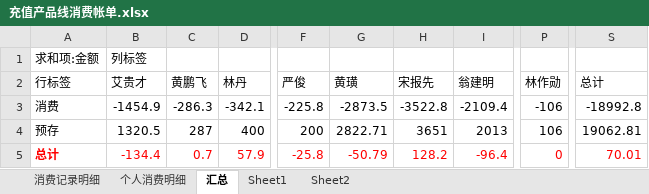
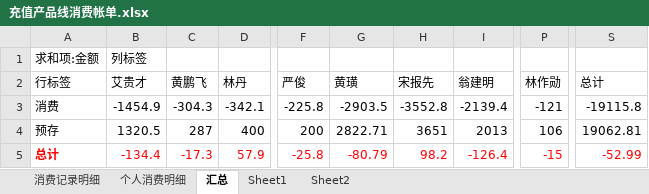
Before and after one commit to junyangren/BillingInfo, an Excel workbook: 充值产品线消费帐单.xlsx, sheet 汇总, drawn as a sheet; only a part is shown, gaps mark what is left out; values as stored, in another font and other column widths than the file's, no borders; the diff names each change by its address in the sheet, - before the commit and + after, or states it on an @@ line.

```diff
--- a/充值产品线消费帐单.xlsx (sheet 汇总)
+++ b/充值产品线消费帐单.xlsx (sheet 汇总)
-C3 (黄鹏飞): -286.3
+C3 (黄鹏飞): -304.3
-G3 (黄璜): -2873.5
+G3 (黄璜): -2903.5
-H3 (宋报先): -3522.8
+H3 (宋报先): -3552.8
-I3 (翁建明): -2109.4
+I3 (翁建明): -2139.4
-P3 (林作勋): -106
+P3 (林作勋): -121
-S3 (总计): -18992.8
+S3 (总计): -19115.8
-C5 (黄鹏飞): 0.7
+C5 (黄鹏飞): -17.3
-G5 (黄璜): -50.79
+G5 (黄璜): -80.79
-H5 (宋报先): 128.2
+H5 (宋报先): 98.2
-I5 (翁建明): -96.4
+I5 (翁建明): -126.4
-P5 (林作勋): 0
+P5 (林作勋): -15
-S5 (总计): 70.01
+S5 (总计): -52.99
```
Also changed, not shown: sheet 消费记录明细, sheet 个人消费明细.
